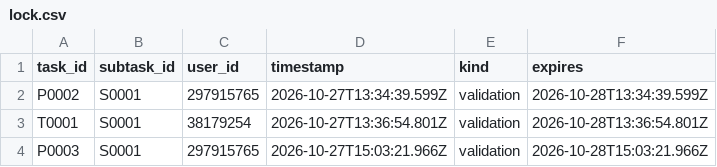
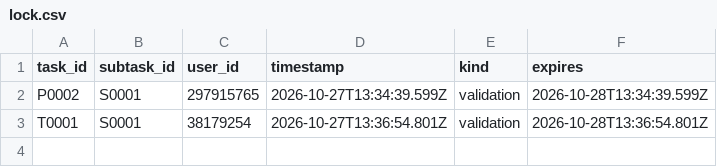
Before and after one commit to ohwjd/test-20261023-1, a CSV file: tracking/lock.csv, drawn as a sheet.

```diff
--- a/tracking/lock.csv
+++ b/tracking/lock.csv
@@ -3,2 +3 @@ P0002,S0001,297915765,2026-10-27T13:34:39.599Z,validation,2026-10-28T13:34:39.59
 T0001,S0001,38179254,2026-10-27T13:36:54.801Z,validation,2026-10-28T13:36:54.801Z
-P0003,S0001,297915765,2026-10-27T15:03:21.966Z,validation,2026-10-28T15:03:21.966Z
```
Also changed, not shown: tracking/comment.csv.
